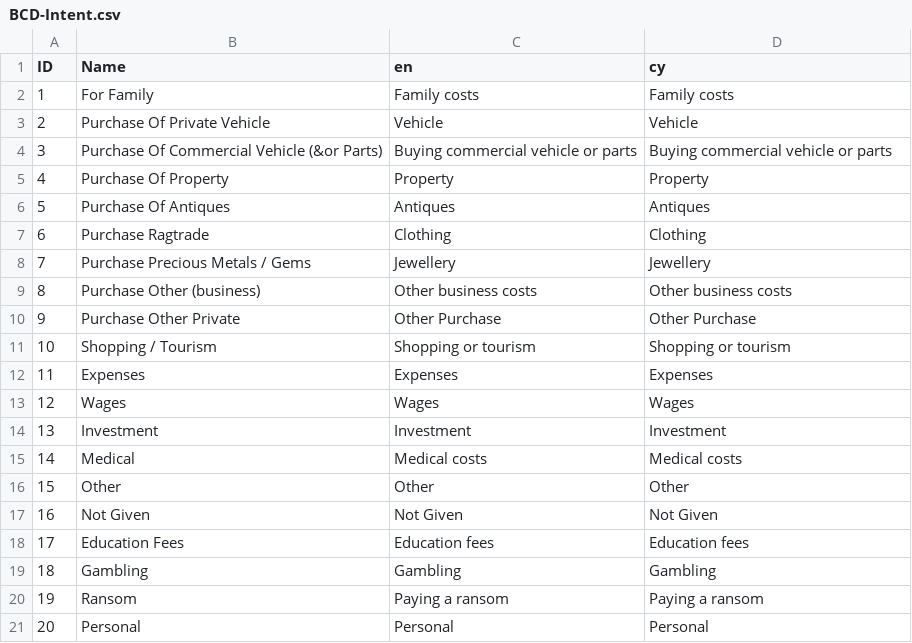
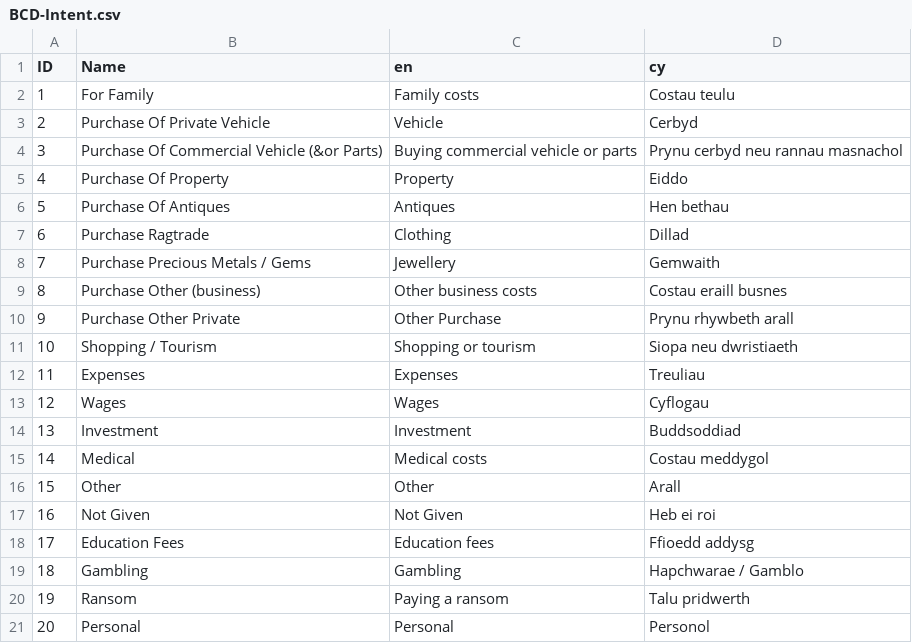
Before and after one commit to hmrc/gform-frontend, a CSV file: conf/lookup/BCD-Intent.csv, drawn as a sheet; the diff names each change by its address in the sheet, - before the commit and + after, or states it on an @@ line.

```diff
--- a/conf/lookup/BCD-Intent.csv
+++ b/conf/lookup/BCD-Intent.csv
-D2 (cy): Family costs
+D2 (cy): Costau teulu
-D3 (cy): Vehicle
+D3 (cy): Cerbyd
-D4 (cy): Buying commercial vehicle or parts
+D4 (cy): Prynu cerbyd neu rannau masnachol
-D5 (cy): Property
+D5 (cy): Eiddo
-D6 (cy): Antiques
+D6 (cy): Hen bethau
-D7 (cy): Clothing
+D7 (cy): Dillad
-D8 (cy): Jewellery
+D8 (cy): Gemwaith
-D9 (cy): Other business costs
+D9 (cy): Costau eraill busnes
-D10 (cy): Other Purchase
+D10 (cy): Prynu rhywbeth arall
-D11 (cy): Shopping or tourism
+D11 (cy): Siopa neu dwristiaeth
-D12 (cy): Expenses
+D12 (cy): Treuliau
-D13 (cy): Wages
+D13 (cy): Cyflogau
-D14 (cy): Investment
+D14 (cy): Buddsoddiad
-D15 (cy): Medical costs
+D15 (cy): Costau meddygol
-D16 (cy): Other
+D16 (cy): Arall
-D17 (cy): Not Given
+D17 (cy): Heb ei roi
-D18 (cy): Education fees
+D18 (cy): Ffioedd addysg
-D19 (cy): Gambling
+D19 (cy): Hapchwarae / Gamblo
-D20 (cy): Paying a ransom
+D20 (cy): Talu pridwerth
-D21 (cy): Personal
+D21 (cy): Personol
```
Also changed, not shown: conf/lookup/BCD-Country.csv, conf/lookup/BCD-Currency.csv, 10 other files.
